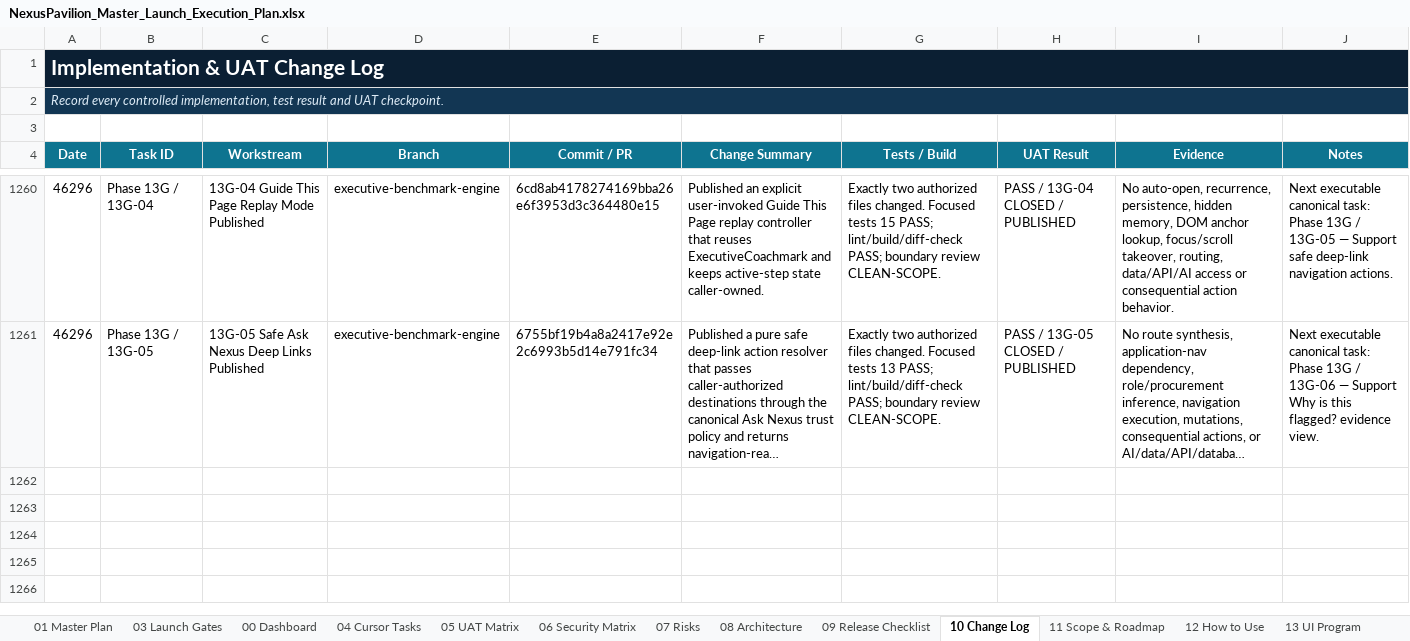
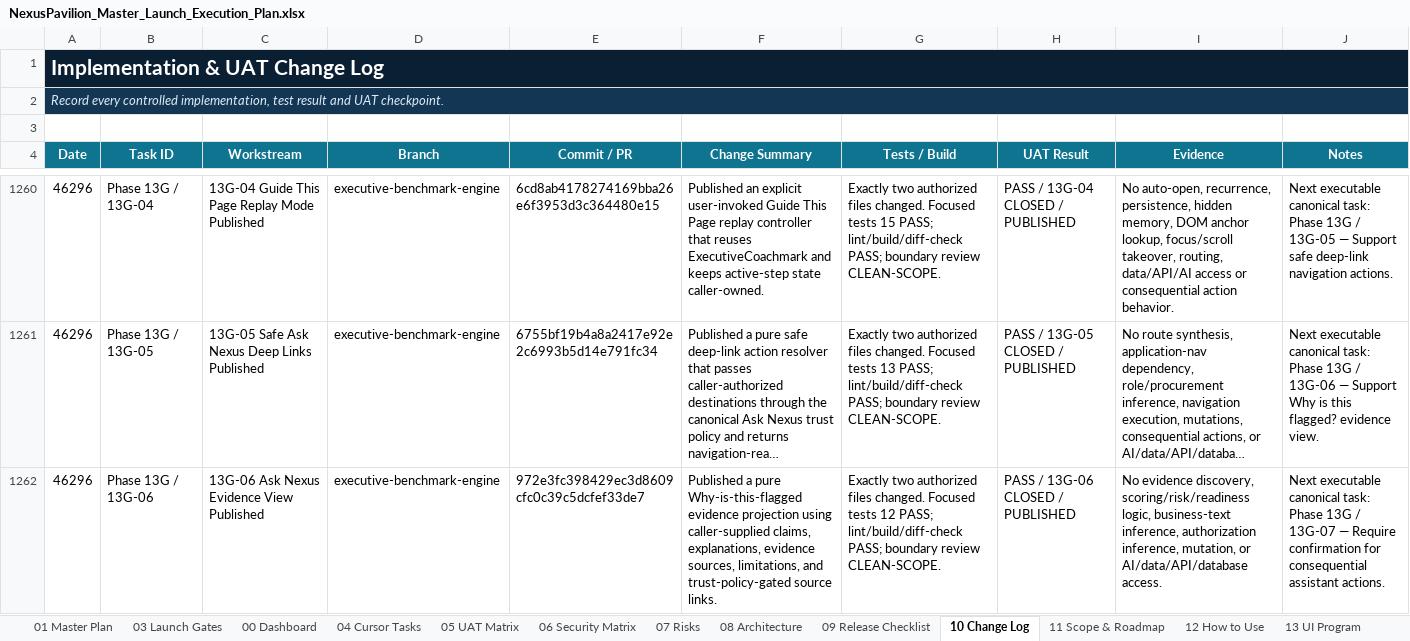
Before and after one commit to amirtaheri1978-cyber/nexuspavilion-core, an Excel workbook: docs/governance/NexusPavilion_Master_Launch_Execution_Plan.xlsx, sheet 10 Change Log, drawn as a sheet; only a part is shown, gaps mark what is left out; long unchanged cells end in …; values as stored, in another font and other column widths than the file's, no borders; table styles not drawn; the diff names each change by its address in the sheet, - before the commit and + after, or states it on an @@ line.

Commit message:
Close Ask Nexus evidence view task

```diff
--- a/docs/governance/NexusPavilion_Master_Launch_Execution_Plan.xlsx (sheet 10 Change Log)
+++ b/docs/governance/NexusPavilion_Master_Launch_Execution_Plan.xlsx (sheet 10 Change Log)
+row 1262: 46296 | Phase 13G / 13G-06 | 13G-06 Ask Nexus Evidence View Published | executive-benchmark-engine | 972e3fc398429ec3d8609cfc0c39c5dcfef33de7 | Published a pure Why-is-this-flagged evidence projection using caller-supplied claims, explanations, evidence sources, limitations, and trust-policy-gated source links. | Exactly two authorized files changed. Focused tests 12 PASS; lint/build/diff-check PASS; boundary review CLEAN-SCOPE. | PASS / 13G-06 CLOSED / PUBLISHED | No evidence discovery, scoring/risk/readiness logic, business-text inference, authorization inference, mutation, or AI/data/API/database access. | Next executable canonical task: Phase 13G / 13G-07 — Require confirmation for consequential assistant actions.
```
Also changed, not shown: sheet 01 Master Plan, sheet 00 Dashboard, sheet 13 UI Program, charts or pictures.
